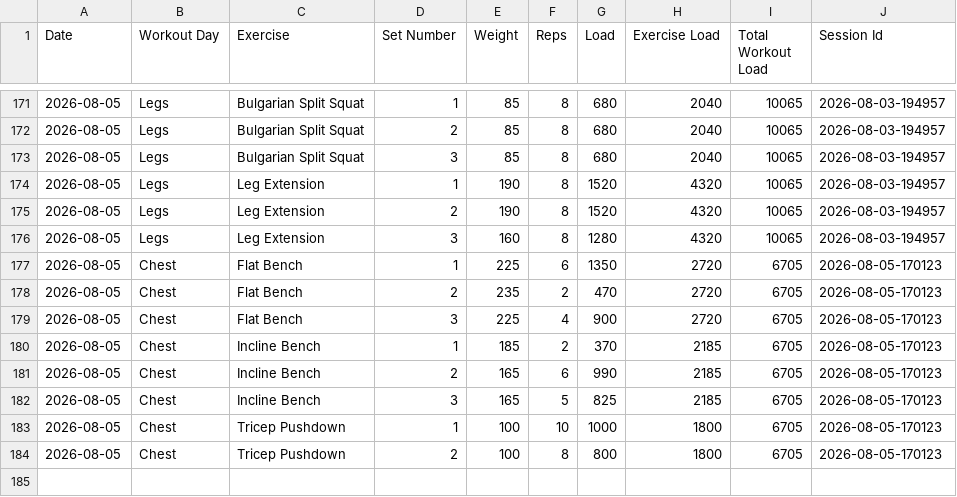
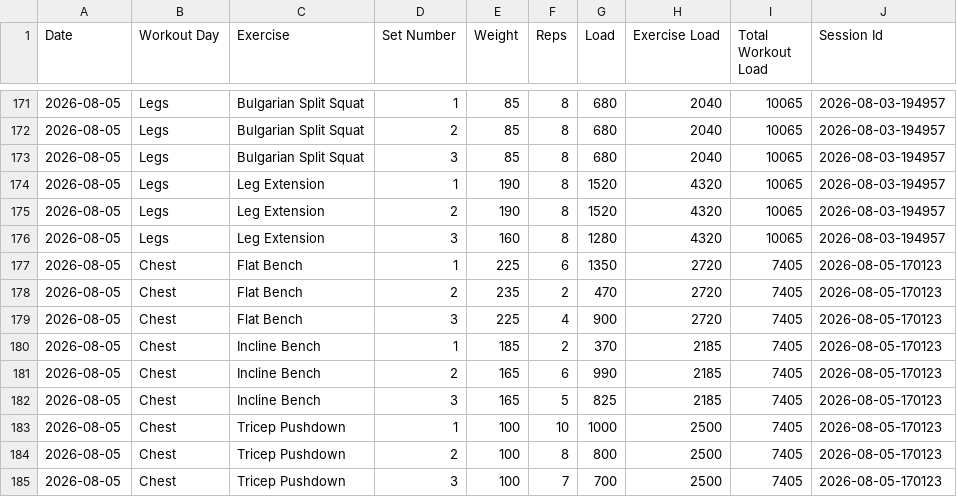
Before and after one commit to auckiefenstermacher19-cmd/Workout-Tracker-v2, a CSV file: workout_tracker.csv, drawn as a sheet; only a part is shown, gaps mark what is left out.

Commit message:
Autosave Chest — 2026-08-05

```diff
--- a/workout_tracker.csv
+++ b/workout_tracker.csv
@@ -176,9 +176,10 @@ Date,Workout Day,Exercise,Set Number,Weight,Reps,Load,Exercise Load,Total Workou
 2026-08-05,Legs,Leg Extension,3,160,8,1280,4320,10065,2026-08-03-194957
-2026-08-05,Chest,Flat Bench,1,225,6,1350,2720,6705,2026-08-05-170123
-2026-08-05,Chest,Flat Bench,2,235,2,470,2720,6705,2026-08-05-170123
-2026-08-05,Chest,Flat Bench,3,225,4,900,2720,6705,2026-08-05-170123
-2026-08-05,Chest,Incline Bench,1,185,2,370,2185,6705,2026-08-05-170123
-2026-08-05,Chest,Incline Bench,2,165,6,990,2185,6705,2026-08-05-170123
-2026-08-05,Chest,Incline Bench,3,165,5,825,2185,6705,2026-08-05-170123
-2026-08-05,Chest,Tricep Pushdown,1,100,10,1000,1800,6705,2026-08-05-170123
-2026-08-05,Chest,Tricep Pushdown,2,100,8,800,1800,6705,2026-08-05-170123
+2026-08-05,Chest,Flat Bench,1,225,6,1350,2720,7405,2026-08-05-170123
+2026-08-05,Chest,Flat Bench,2,235,2,470,2720,7405,2026-08-05-170123
+2026-08-05,Chest,Flat Bench,3,225,4,900,2720,7405,2026-08-05-170123
+2026-08-05,Chest,Incline Bench,1,185,2,370,2185,7405,2026-08-05-170123
+2026-08-05,Chest,Incline Bench,2,165,6,990,2185,7405,2026-08-05-170123
+2026-08-05,Chest,Incline Bench,3,165,5,825,2185,7405,2026-08-05-170123
+2026-08-05,Chest,Tricep Pushdown,1,100,10,1000,2500,7405,2026-08-05-170123
+2026-08-05,Chest,Tricep Pushdown,2,100,8,800,2500,7405,2026-08-05-170123
+2026-08-05,Chest,Tricep Pushdown,3,100,7,700,2500,7405,2026-08-05-170123
```
